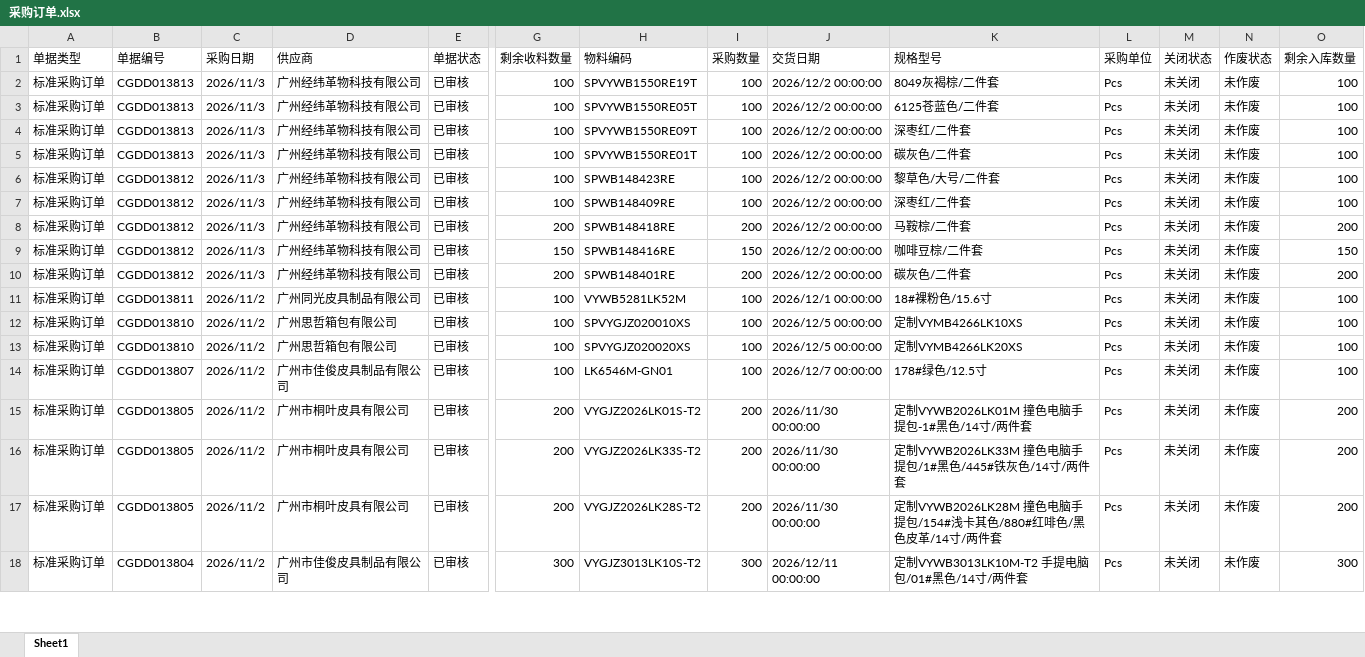
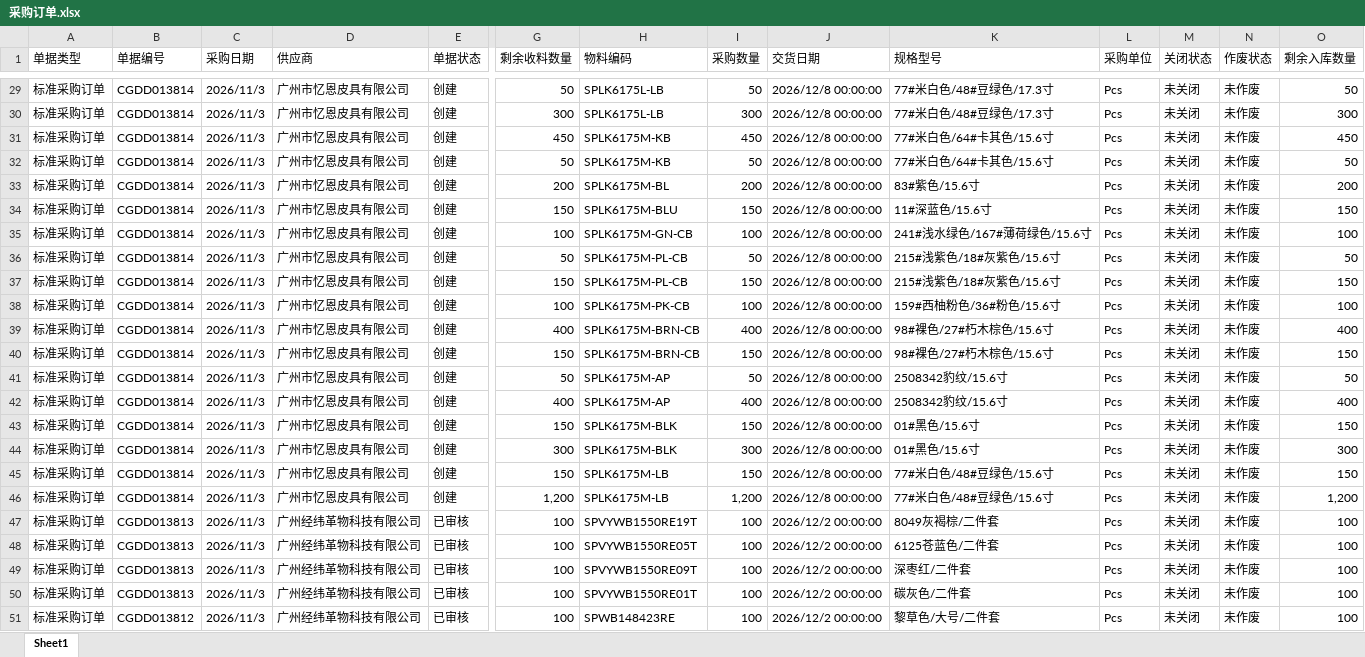
Before and after one commit to yikeqingsongguo/HY.supply-chain-management, an Excel workbook: src/采购订单.xlsx, sheet Sheet1, drawn as a sheet; only a part is shown, gaps mark what is left out; the shorter side is filled out with more unchanged rows; values as stored, in another font and other column widths than the file's, no borders; rows hold the shown columns only; the diff covers the shown part only; the diff names each change by its address in the sheet, - before the commit and + after, or states it on an @@ line.

```diff
--- a/src/采购订单.xlsx (sheet Sheet1)
+++ b/src/采购订单.xlsx (sheet Sheet1)
+row 29: 标准采购订单 | CGDD013814 | 2026/11/3 | 广州市忆恩皮具有限公司 | 创建 | 50 | SPLK6175L-LB | 50 | 2026/12/8 00:00:00 | 77#米白色/48#豆绿色/17.3寸 | Pcs | 未关闭 | 未作废 | 50
+row 30: 标准采购订单 | CGDD013814 | 2026/11/3 | 广州市忆恩皮具有限公司 | 创建 | 300 | SPLK6175L-LB | 300 | 2026/12/8 00:00:00 | 77#米白色/48#豆绿色/17.3寸 | Pcs | 未关闭 | 未作废 | 300
+row 31: 标准采购订单 | CGDD013814 | 2026/11/3 | 广州市忆恩皮具有限公司 | 创建 | 450 | SPLK6175M-KB | 450 | 2026/12/8 00:00:00 | 77#米白色/64#卡其色/15.6寸 | Pcs | 未关闭 | 未作废 | 450
+row 32: 标准采购订单 | CGDD013814 | 2026/11/3 | 广州市忆恩皮具有限公司 | 创建 | 50 | SPLK6175M-KB | 50 | 2026/12/8 00:00:00 | 77#米白色/64#卡其色/15.6寸 | Pcs | 未关闭 | 未作废 | 50
+row 33: 标准采购订单 | CGDD013814 | 2026/11/3 | 广州市忆恩皮具有限公司 | 创建 | 200 | SPLK6175M-BL | 200 | 2026/12/8 00:00:00 | 83#紫色/15.6寸 | Pcs | 未关闭 | 未作废 | 200
+row 34: 标准采购订单 | CGDD013814 | 2026/11/3 | 广州市忆恩皮具有限公司 | 创建 | 150 | SPLK6175M-BLU | 150 | 2026/12/8 00:00:00 | 11#深蓝色/15.6寸 | Pcs | 未关闭 | 未作废 | 150
+row 35: 标准采购订单 | CGDD013814 | 2026/11/3 | 广州市忆恩皮具有限公司 | 创建 | 100 | SPLK6175M-GN-CB | 100 | 2026/12/8 00:00:00 | 241#浅水绿色/167#薄荷绿色/15.6寸 | Pcs | 未关闭 | 未作废 | 100
+row 36: 标准采购订单 | CGDD013814 | 2026/11/3 | 广州市忆恩皮具有限公司 | 创建 | 50 | SPLK6175M-PL-CB | 50 | 2026/12/8 00:00:00 | 215#浅紫色/18#灰紫色/15.6寸 | Pcs | 未关闭 | 未作废 | 50
+row 37: 标准采购订单 | CGDD013814 | 2026/11/3 | 广州市忆恩皮具有限公司 | 创建 | 150 | SPLK6175M-PL-CB | 150 | 2026/12/8 00:00:00 | 215#浅紫色/18#灰紫色/15.6寸 | Pcs | 未关闭 | 未作废 | 150
+row 38: 标准采购订单 | CGDD013814 | 2026/11/3 | 广州市忆恩皮具有限公司 | 创建 | 100 | SPLK6175M-PK-CB | 100 | 2026/12/8 00:00:00 | 159#西柚粉色/36#粉色/15.6寸 | Pcs | 未关闭 | 未作废 | 100
+row 39: 标准采购订单 | CGDD013814 | 2026/11/3 | 广州市忆恩皮具有限公司 | 创建 | 400 | SPLK6175M-BRN-CB | 400 | 2026/12/8 00:00:00 | 98#裸色/27#朽木棕色/15.6寸 | Pcs | 未关闭 | 未作废 | 400
+row 40: 标准采购订单 | CGDD013814 | 2026/11/3 | 广州市忆恩皮具有限公司 | 创建 | 150 | SPLK6175M-BRN-CB | 150 | 2026/12/8 00:00:00 | 98#裸色/27#朽木棕色/15.6寸 | Pcs | 未关闭 | 未作废 | 150
+row 41: 标准采购订单 | CGDD013814 | 2026/11/3 | 广州市忆恩皮具有限公司 | 创建 | 50 | SPLK6175M-AP | 50 | 2026/12/8 00:00:00 | 2508342豹纹/15.6寸 | Pcs | 未关闭 | 未作废 | 50
+row 42: 标准采购订单 | CGDD013814 | 2026/11/3 | 广州市忆恩皮具有限公司 | 创建 | 400 | SPLK6175M-AP | 400 | 2026/12/8 00:00:00 | 2508342豹纹/15.6寸 | Pcs | 未关闭 | 未作废 | 400
+row 43: 标准采购订单 | CGDD013814 | 2026/11/3 | 广州市忆恩皮具有限公司 | 创建 | 150 | SPLK6175M-BLK | 150 | 2026/12/8 00:00:00 | 01#黑色/15.6寸 | Pcs | 未关闭 | 未作废 | 150
+row 44: 标准采购订单 | CGDD013814 | 2026/11/3 | 广州市忆恩皮具有限公司 | 创建 | 300 | SPLK6175M-BLK | 300 | 2026/12/8 00:00:00 | 01#黑色/15.6寸 | Pcs | 未关闭 | 未作废 | 300
+row 45: 标准采购订单 | CGDD013814 | 2026/11/3 | 广州市忆恩皮具有限公司 | 创建 | 150 | SPLK6175M-LB | 150 | 2026/12/8 00:00:00 | 77#米白色/48#豆绿色/15.6寸 | Pcs | 未关闭 | 未作废 | 150
+row 46: 标准采购订单 | CGDD013814 | 2026/11/3 | 广州市忆恩皮具有限公司 | 创建 | 1,200 | SPLK6175M-LB | 1,200 | 2026/12/8 00:00:00 | 77#米白色/48#豆绿色/15.6寸 | Pcs | 未关闭 | 未作废 | 1,200
```
Also changed, not shown: 28 added rows, 1 removed row and 201 edited cells elsewhere in this sheet, src/otd_apply.xlsx, src/otd_recv.xlsx, 1 other file.
